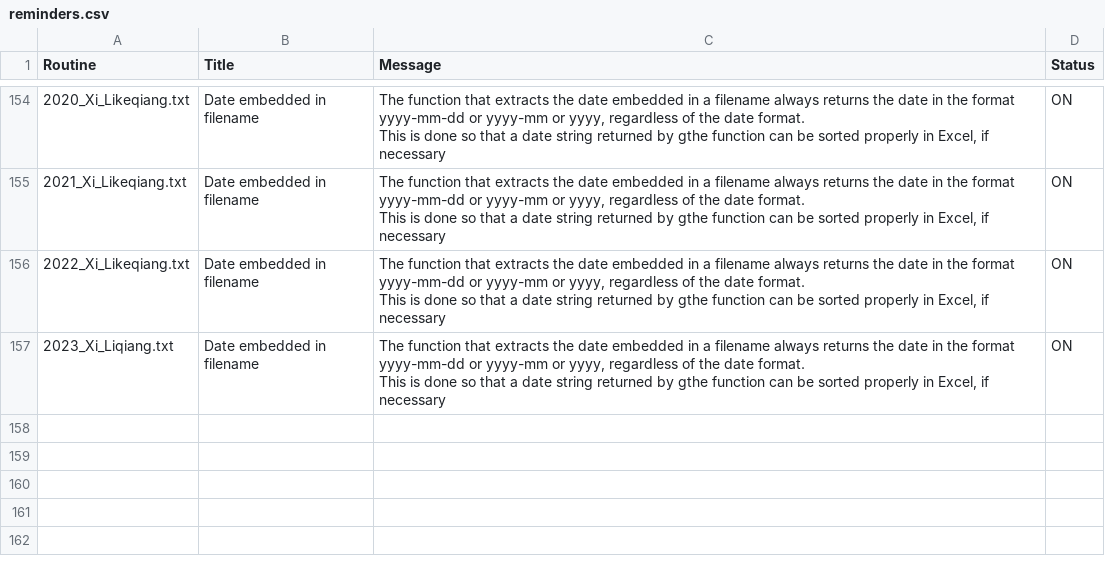
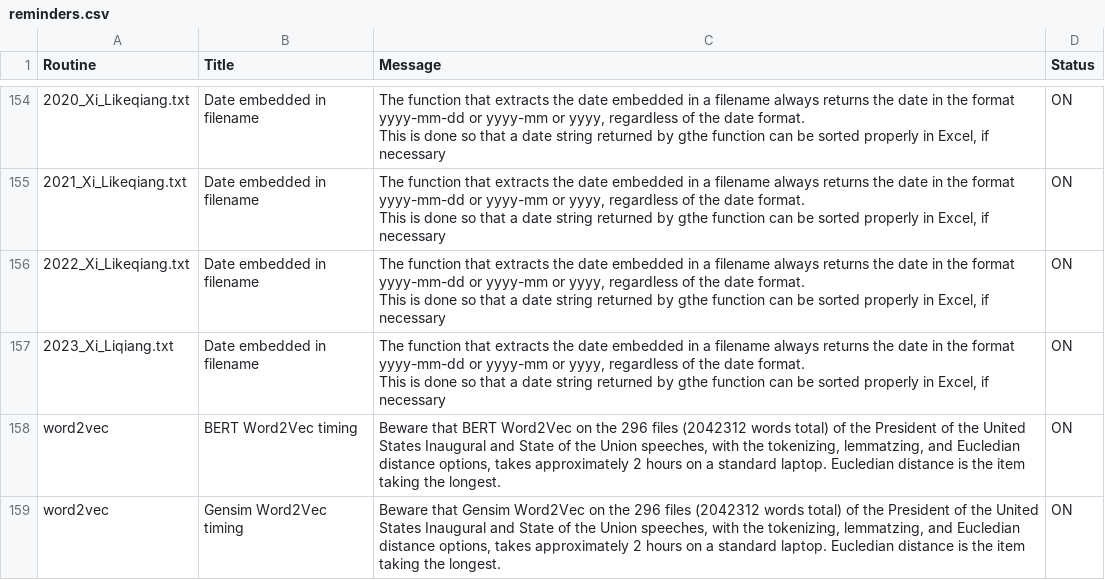
Before and after one commit to NLP-Suite/NLP-Suite, a CSV file: reminders/reminders.csv, drawn as a sheet; only a part is shown, gaps mark what is left out; the diff names each change by its address in the sheet, - before the commit and + after, or states it on an @@ line.

```diff
--- a/reminders/reminders.csv
+++ b/reminders/reminders.csv
+row 158: word2vec | BERT Word2Vec timing | Beware that BERT Word2Vec on the 296 files (2042312 words total) of the President of the United States Inaugural and State of the Union speeches, with the tokenizing, lemmatzing, and Eucledian distance options, takes approximately 2 hours on a standard laptop. Eucledian distance is the item taking the longest. | ON
+row 159: word2vec | Gensim Word2Vec timing | Beware that Gensim Word2Vec on the 296 files (2042312 words total) of the President of the United States Inaugural and State of the Union speeches, with the tokenizing, lemmatzing, and Eucledian distance options, takes approximately 2 hours on a standard laptop. Eucledian distance is the item taking the longest. | ON
```
Also changed, not shown: 7 other files.
